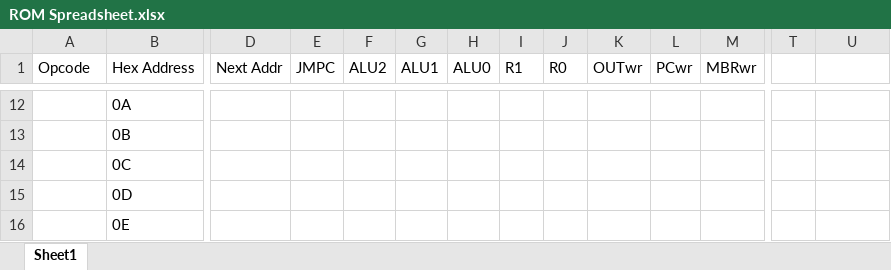
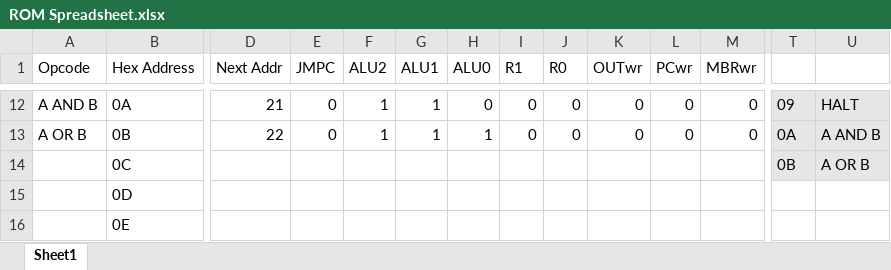
Before and after one commit to mellena1/COMP1200Project, an Excel workbook: ROM Spreadsheet.xlsx, sheet Sheet1, drawn as a sheet; only a part is shown, gaps mark what is left out; values as stored, in another font and other column widths than the file's, no borders; the diff covers the shown part only; the diff names each change by its address in the sheet, - before the commit and + after, or states it on an @@ line.

```diff
--- a/ROM Spreadsheet.xlsx (sheet Sheet1)
+++ b/ROM Spreadsheet.xlsx (sheet Sheet1)
-A12 (Opcode): (empty)
+A12 (Opcode): A AND B
-D12 (Next Addr): (empty)
+D12 (Next Addr): 21
-E12:E13 (JMPC): (empty)
+E12:E13 (JMPC): 0
-F12:F13 (ALU2): (empty)
+F12:F13 (ALU2): 1
-G12:G13 (ALU1): (empty)
+G12:G13 (ALU1): 1
-H12 (ALU0): (empty)
+H12 (ALU0): 0
-I12:I13 (R1): (empty)
+I12:I13 (R1): 0
-J12:J13 (R0): (empty)
+J12:J13 (R0): 0
-K12:K13 (OUTwr): (empty)
+K12:K13 (OUTwr): 0
-L12:L13 (PCwr): (empty)
+L12:L13 (PCwr): 0
-M12:M13 (MBRwr): (empty)
+M12:M13 (MBRwr): 0
-T12:U14 fill: none
+T12:U14 fill: #E7E6E6
-T12: (empty)
+T12: 09
-U12: (empty)
+U12: HALT
-A13 (Opcode): (empty)
+A13 (Opcode): A OR B
-D13 (Next Addr): (empty)
+D13 (Next Addr): 22
-H13 (ALU0): (empty)
+H13 (ALU0): 1
-T13: (empty)
+T13: 0A
-U13: (empty)
+U13: A AND B
-T14: (empty)
+T14: 0B
-U14: (empty)
+U14: A OR B
```
Also changed, not shown: 61 edited cells and cell formats elsewhere in this sheet, 2 other files.
